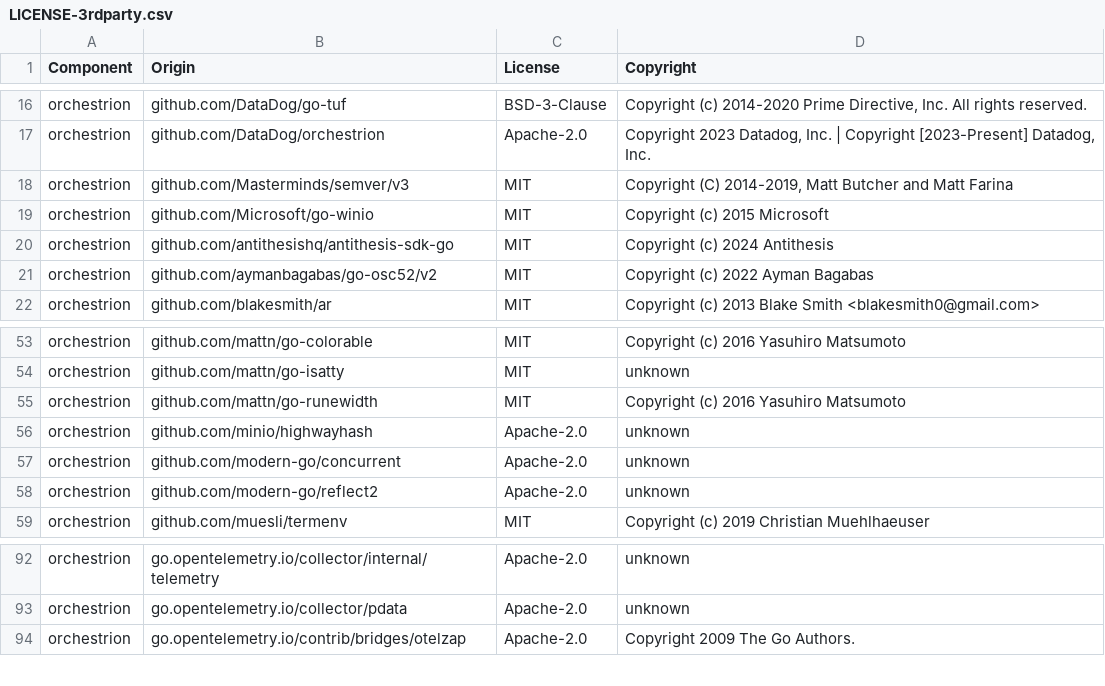
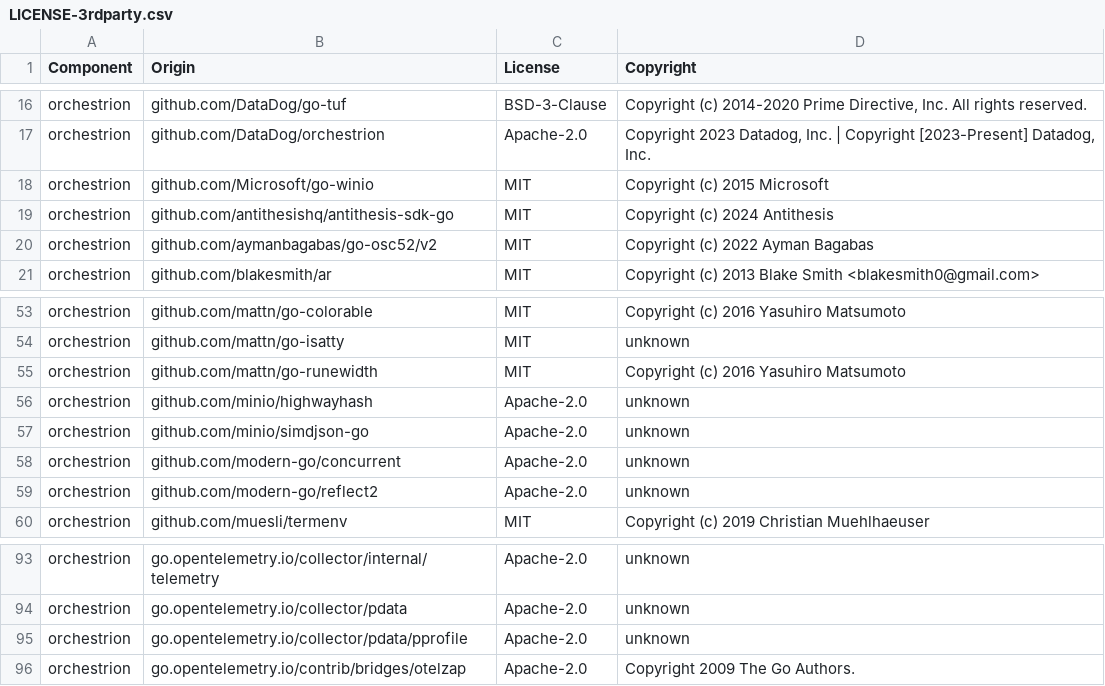
Before and after one commit to DataDog/orchestrion, a CSV file: LICENSE-3rdparty.csv, drawn as a sheet; only a part is shown, gaps mark what is left out; the diff covers the shown part only.

```diff
--- a/LICENSE-3rdparty.csv
+++ b/LICENSE-3rdparty.csv
@@ -17,3 +17,2 @@ orchestrion,github.com/DataDog/go-tuf,BSD-3-Clause,"Copyright (c) 2014-2020 Prim
 orchestrion,github.com/DataDog/orchestrion,Apache-2.0,"Copyright 2023 Datadog, Inc. | Copyright [2023-Present] Datadog, Inc."
-orchestrion,github.com/Masterminds/semver/v3,MIT,"Copyright (C) 2014-2019, Matt Butcher and Matt Farina"
 orchestrion,github.com/Microsoft/go-winio,MIT,Copyright (c) 2015 Microsoft
@@ -56,2 +56,3 @@ orchestrion,github.com/mattn/go-runewidth,MIT,Copyright (c) 2016 Yasuhiro Matsum
 orchestrion,github.com/minio/highwayhash,Apache-2.0,unknown
+orchestrion,github.com/minio/simdjson-go,Apache-2.0,unknown
 orchestrion,github.com/modern-go/concurrent,Apache-2.0,unknown
@@ -93,2 +94,3 @@ orchestrion,go.opentelemetry.io/collector/internal/telemetry,Apache-2.0,unknown
 orchestrion,go.opentelemetry.io/collector/pdata,Apache-2.0,unknown
+orchestrion,go.opentelemetry.io/collector/pdata/pprofile,Apache-2.0,unknown
 orchestrion,go.opentelemetry.io/contrib/bridges/otelzap,Apache-2.0,Copyright 2009 The Go Authors.
```
Also changed, not shown: 4 added rows, 5 removed rows and 1 edited cell elsewhere in this file, 11 other files.
